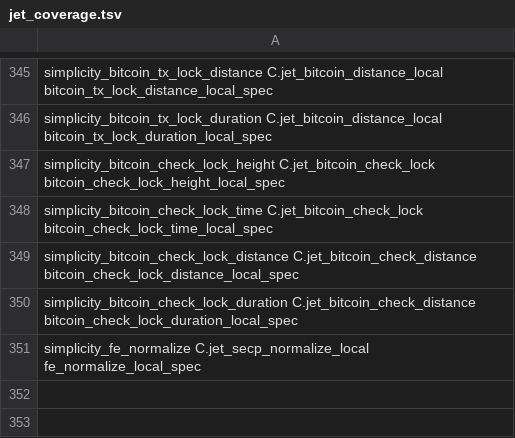
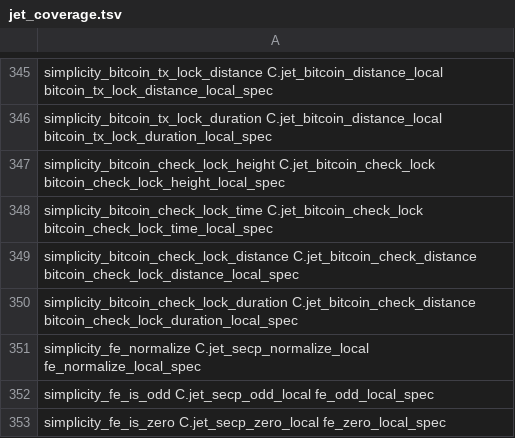
Before and after one commit to brenorb/simplicity, a TSV file: Coq/C/jet_coverage.tsv, drawn as a sheet; only a part is shown, gaps mark what is left out; the diff names each change by its address in the sheet, - before the commit and + after, or states it on an @@ line.

Commit message:
feat(coq): prove fe_is_odd and fe_is_zero against their canonical programs
Both jets use the same whole-function frame contract as fe_normalize, on the
original secp Clight. fe_is_odd is fe_normalize composed with the low bit.
fe_is_zero is the Simplicity disjunction of word256 zero and equality with the
field order. coqchk accepts both modules with only the inherited axioms.

```diff
--- a/Coq/C/jet_coverage.tsv
+++ b/Coq/C/jet_coverage.tsv
+row 352: simplicity_fe_is_odd C.jet_secp_odd_local fe_odd_local_spec
+row 353: simplicity_fe_is_zero C.jet_secp_zero_local fe_zero_local_spec
```
Also changed, not shown: 29 other files.
